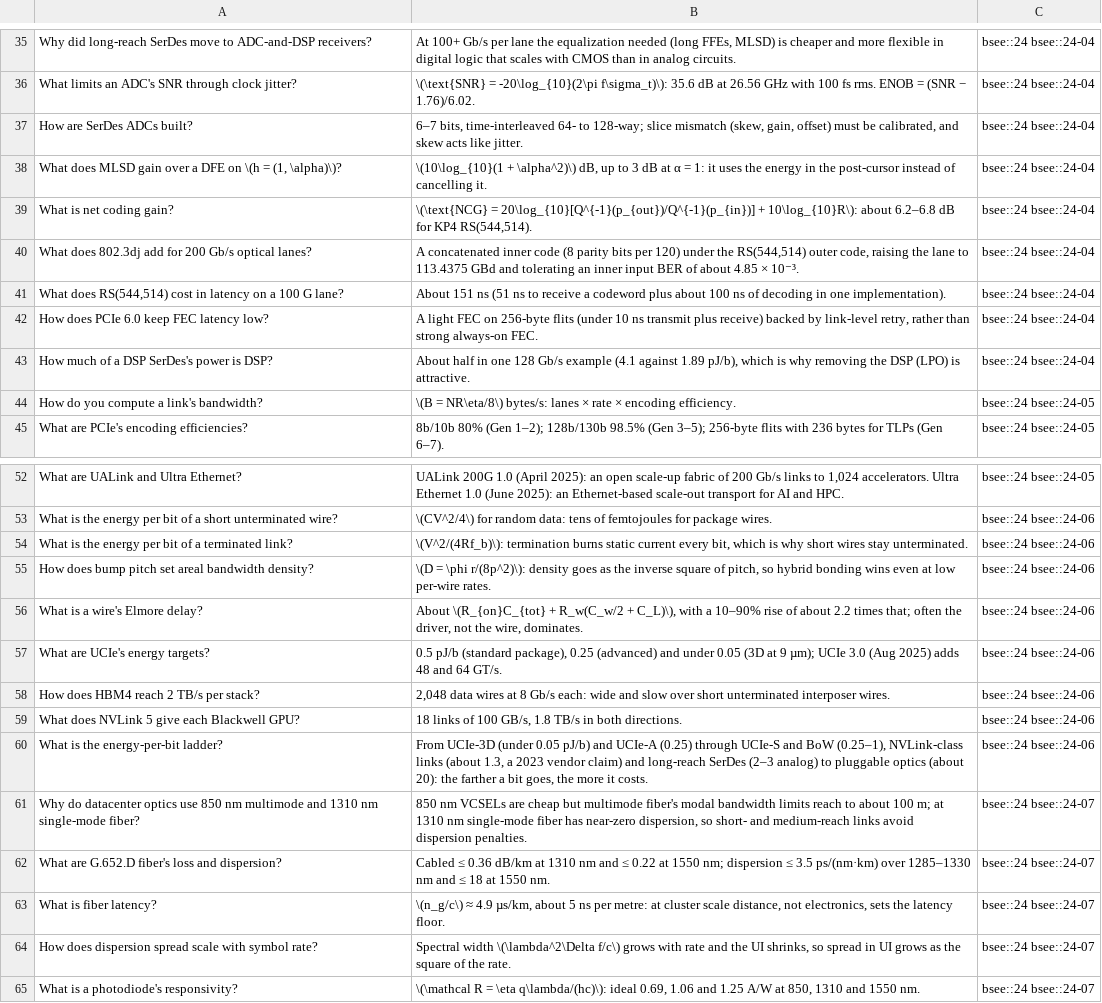
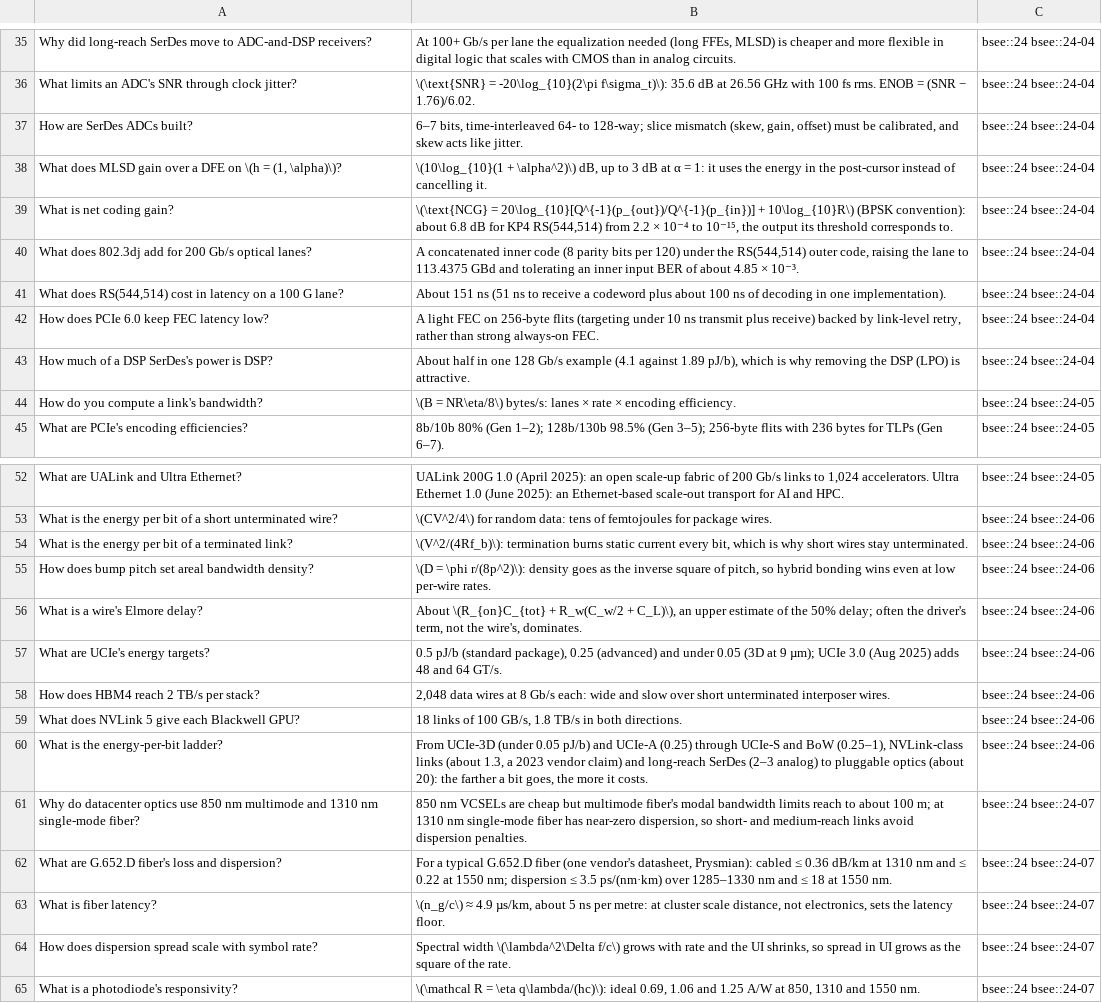
Before and after one commit to FrankHuang94/EE_database_claude, a CSV file: flashcards/24-high-speed-io-signal-integrity-and-photonics.csv, drawn as a sheet; only a part is shown, gaps mark what is left out; the diff covers the shown part only.

```diff
--- a/flashcards/24-high-speed-io-signal-integrity-and-photonics.csv
+++ b/flashcards/24-high-speed-io-signal-integrity-and-photonics.csv
@@ -38,6 +38,6 @@
 "What does MLSD gain over a DFE on \(h = (1, \alpha)\)?","\(10\log_{10}(1 + \alpha^2)\) dB, up to 3 dB at α = 1: it uses the energy in the post-cursor instead of cancelling it.","bsee::24 bsee::24-04"
-"What is net coding gain?","\(\text{NCG} = 20\log_{10}[Q^{-1}(p_{out})/Q^{-1}(p_{in})] + 10\log_{10}R\): about 6.2–6.8 dB for KP4 RS(544,514).","bsee::24 bsee::24-04"
+"What is net coding gain?","\(\text{NCG} = 20\log_{10}[Q^{-1}(p_{out})/Q^{-1}(p_{in})] + 10\log_{10}R\) (BPSK convention): about 6.8 dB for KP4 RS(544,514) from 2.2 × 10⁻⁴ to 10⁻¹⁵, the output its threshold corresponds to.","bsee::24 bsee::24-04"
 "What does 802.3dj add for 200 Gb/s optical lanes?","A concatenated inner code (8 parity bits per 120) under the RS(544,514) outer code, raising the lane to 113.4375 GBd and tolerating an inner input BER of about 4.85 × 10⁻³.","bsee::24 bsee::24-04"
 "What does RS(544,514) cost in latency on a 100 G lane?","About 151 ns (51 ns to receive a codeword plus about 100 ns of decoding in one implementation).","bsee::24 bsee::24-04"
-"How does PCIe 6.0 keep FEC latency low?","A light FEC on 256-byte flits (under 10 ns transmit plus receive) backed by link-level retry, rather than strong always-on FEC.","bsee::24 bsee::24-04"
+"How does PCIe 6.0 keep FEC latency low?","A light FEC on 256-byte flits (targeting under 10 ns transmit plus receive) backed by link-level retry, rather than strong always-on FEC.","bsee::24 bsee::24-04"
 "How much of a DSP SerDes's power is DSP?","About half in one 128 Gb/s example (4.1 against 1.89 pJ/b), which is why removing the DSP (LPO) is attractive.","bsee::24 bsee::24-04"
@@ -55,3 +55,3 @@
 "How does bump pitch set areal bandwidth density?","\(D = \phi r/(8p^2)\): density goes as the inverse square of pitch, so hybrid bonding wins even at low per-wire rates.","bsee::24 bsee::24-06"
-"What is a wire's Elmore delay?","About \(R_{on}C_{tot} + R_w(C_w/2 + C_L)\), with a 10–90% rise of about 2.2 times that; often the driver, not the wire, dominates.","bsee::24 bsee::24-06"
+"What is a wire's Elmore delay?","About \(R_{on}C_{tot} + R_w(C_w/2 + C_L)\), an upper estimate of the 50% delay; often the driver's term, not the wire's, dominates.","bsee::24 bsee::24-06"
 "What are UCIe's energy targets?","0.5 pJ/b (standard package), 0.25 (advanced) and under 0.05 (3D at 9 µm); UCIe 3.0 (Aug 2025) adds 48 and 64 GT/s.","bsee::24 bsee::24-06"
@@ -61,3 +61,3 @@
 "Why do datacenter optics use 850 nm multimode and 1310 nm single-mode fiber?","850 nm VCSELs are cheap but multimode fiber's modal bandwidth limits reach to about 100 m; at 1310 nm single-mode fiber has near-zero dispersion, so short- and medium-reach links avoid dispersion penalties.","bsee::24 bsee::24-07"
-"What are G.652.D fiber's loss and dispersion?","Cabled ≤ 0.36 dB/km at 1310 nm and ≤ 0.22 at 1550 nm; dispersion ≤ 3.5 ps/(nm·km) over 1285–1330 nm and ≤ 18 at 1550 nm.","bsee::24 bsee::24-07"
+"What are G.652.D fiber's loss and dispersion?","For a typical G.652.D fiber (one vendor's datasheet, Prysmian): cabled ≤ 0.36 dB/km at 1310 nm and ≤ 0.22 at 1550 nm; dispersion ≤ 3.5 ps/(nm·km) over 1285–1330 nm and ≤ 18 at 1550 nm.","bsee::24 bsee::24-07"
 "What is fiber latency?","\(n_g/c\) ≈ 4.9 µs/km, about 5 ns per metre: at cluster scale distance, not electronics, sets the latency floor.","bsee::24 bsee::24-07"
```
Also changed, not shown: 11 edited cells elsewhere in this file, 6 other files.
